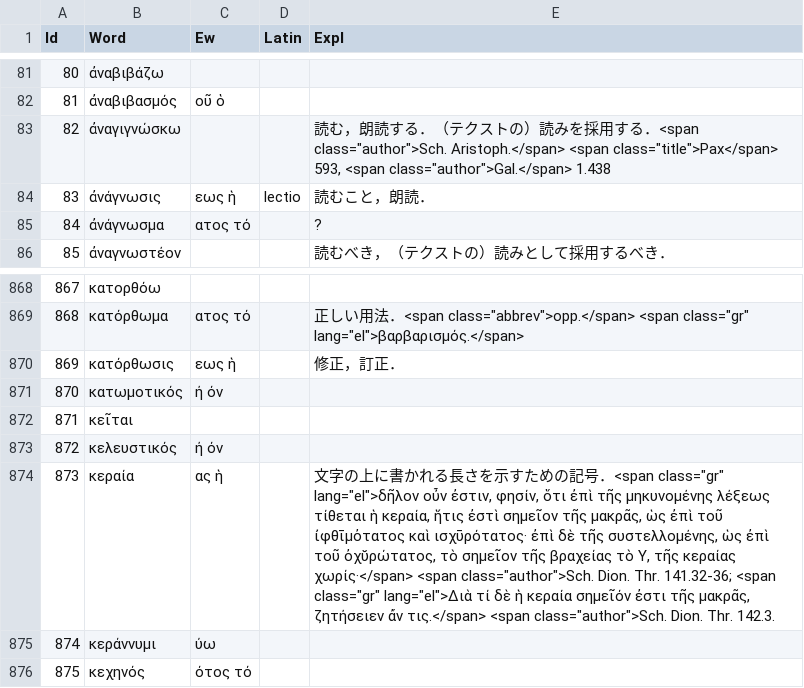
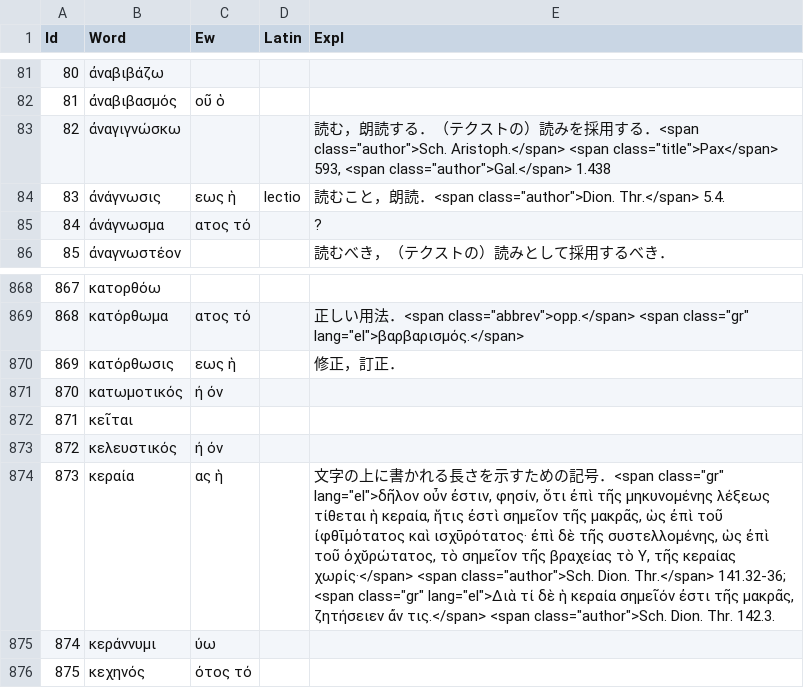
Before and after one commit to ncrt035/lexiconGrammaticum, a CSV file: wordList.csv, drawn as a sheet; only a part is shown, gaps mark what is left out; the diff covers the shown part only.

```diff
--- a/wordList.csv
+++ b/wordList.csv
@@ -83,3 +83,3 @@ Id,Word,Ew,Latin,Expl,
 82,ἀναγιγνώσκω,,,"読む，朗読する．（テクストの）読みを採用する．<span class=""author"">Sch. Aristoph.</span> <span class=""title"">Pax</span> 593, <span class=""author"">Gal.</span> 1.438",
-83,ἀνάγνωσις,εως ἡ,lectio,読むこと，朗読．,
+83,ἀνάγνωσις,εως ἡ,lectio,"読むこと，朗読．<span class=""author"">Dion. Thr.</span> 5.4.",
 84,ἀνάγνωσμα,ατος τό,,?,
@@ -873,3 +873,3 @@ Id,Word,Ew,Latin,Expl,
 872,κελευστικός,ή όν,,,
-873,κεραία,ας ἡ,,"文字の上に書かれる長さを示すための記号．<span class=""gr"" lang=""el"">δῆλον οὖν ἐστιν, φησίν, ὅτι ἐπὶ τῆς μηκυνομένης λέξεως τίθεται ἡ κεραία, ἥτις ἐστὶ σημεῖον τῆς μακρᾶς, ὡς ἐπὶ τοῦ ἰφθῑμὀτατος καὶ ισχῡρότατος· ἐπὶ δὲ τῆς συστελλομένης, ὡς ἐπὶ τοῦ ὀχῠρώτατος, τὸ σημεῖον τῆς βραχείας τὸ Υ, τῆς κεραίας χωρίς·</span> <span class=""author"">Sch. Dion. Thr. 141.32-36; <span class=""gr"" lang=""el"">Διὰ τί δὲ ἡ κεραία σημεῖόν ἐστι τῆς μακρᾶς, ζητήσειεν ἄν τις.</span> <span class=""author"">Sch. Dion. Thr. 142.3.",
+873,κεραία,ας ἡ,,"文字の上に書かれる長さを示すための記号．<span class=""gr"" lang=""el"">δῆλον οὖν ἐστιν, φησίν, ὅτι ἐπὶ τῆς μηκυνομένης λέξεως τίθεται ἡ κεραία, ἥτις ἐστὶ σημεῖον τῆς μακρᾶς, ὡς ἐπὶ τοῦ ἰφθῑμὀτατος καὶ ισχῡρότατος· ἐπὶ δὲ τῆς συστελλομένης, ὡς ἐπὶ τοῦ ὀχῠρώτατος, τὸ σημεῖον τῆς βραχείας τὸ Υ, τῆς κεραίας χωρίς·</span> <span class=""author"">Sch. Dion. Thr.</span> 141.32-36; <span class=""gr"" lang=""el"">Διὰ τί δὲ ἡ κεραία σημεῖόν ἐστι τῆς μακρᾶς, ζητήσειεν ἄν τις.</span> <span class=""author"">Sch. Dion. Thr. 142.3.",
 874,κεράννυμι,ύω,,,
```
Also changed, not shown: 12 edited cells elsewhere in this file.
